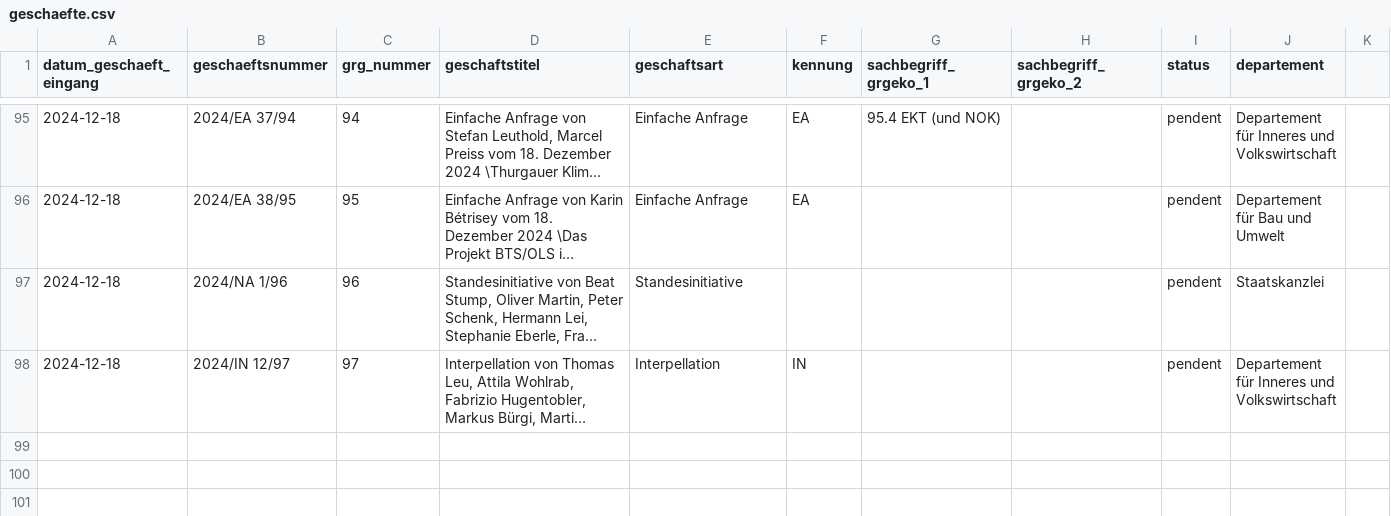
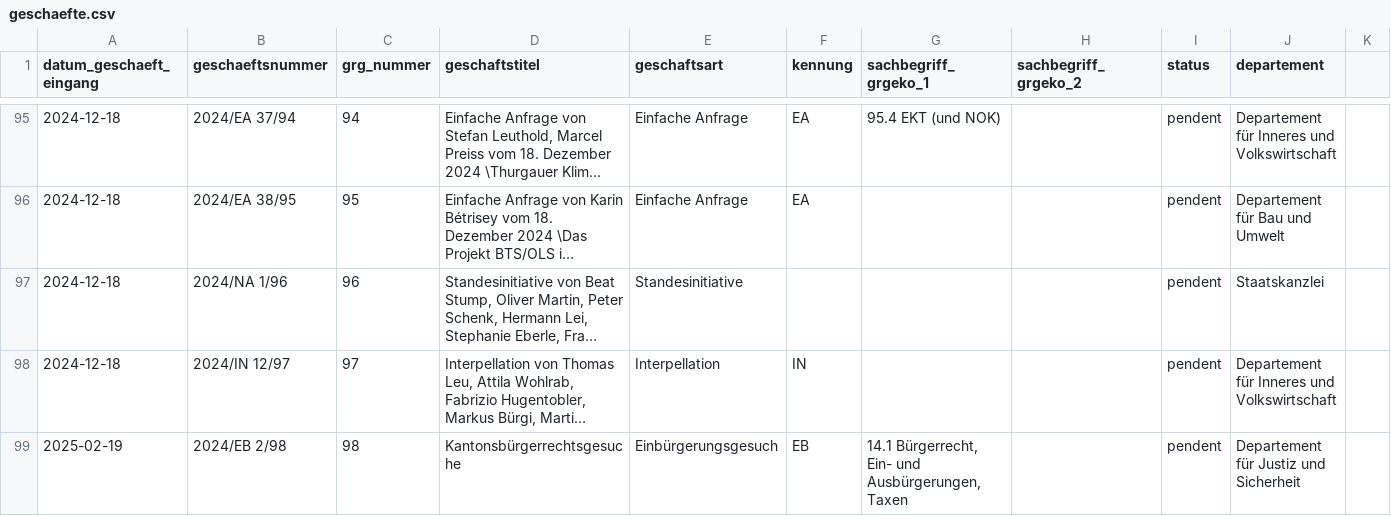
Before and after one commit to ogdtg/vorstossdaten_scrape, a CSV file: geschaefte.csv, drawn as a sheet; only a part is shown, gaps mark what is left out; long unchanged cells end in …; rows hold the shown columns only; the diff names each change by its address in the sheet, - before the commit and + after, or states it on an @@ line.

```diff
--- a/geschaefte.csv
+++ b/geschaefte.csv
+row 99: 2025-02-19 | 2024/EB 2/98 | 98 | Kantonsbürgerrechtsgesuche | Einbürgerungsgesuch | EB | 14.1 Bürgerrecht, Ein- und Ausbürgerungen, Taxen |  | pendent | Departement für Justiz und Sicherheit
```
Also changed, not shown: dokumente.csv, 1 other file.
